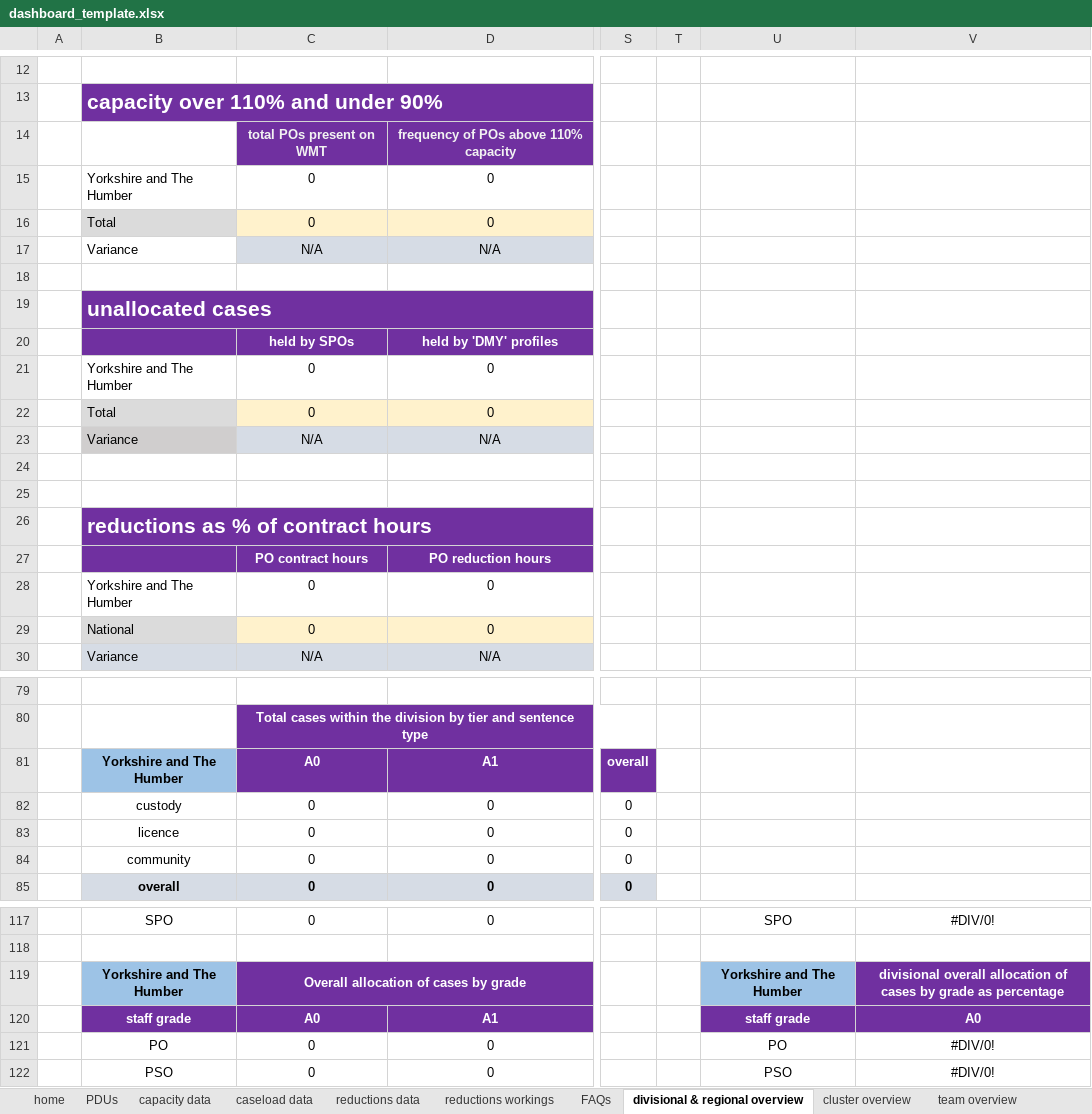
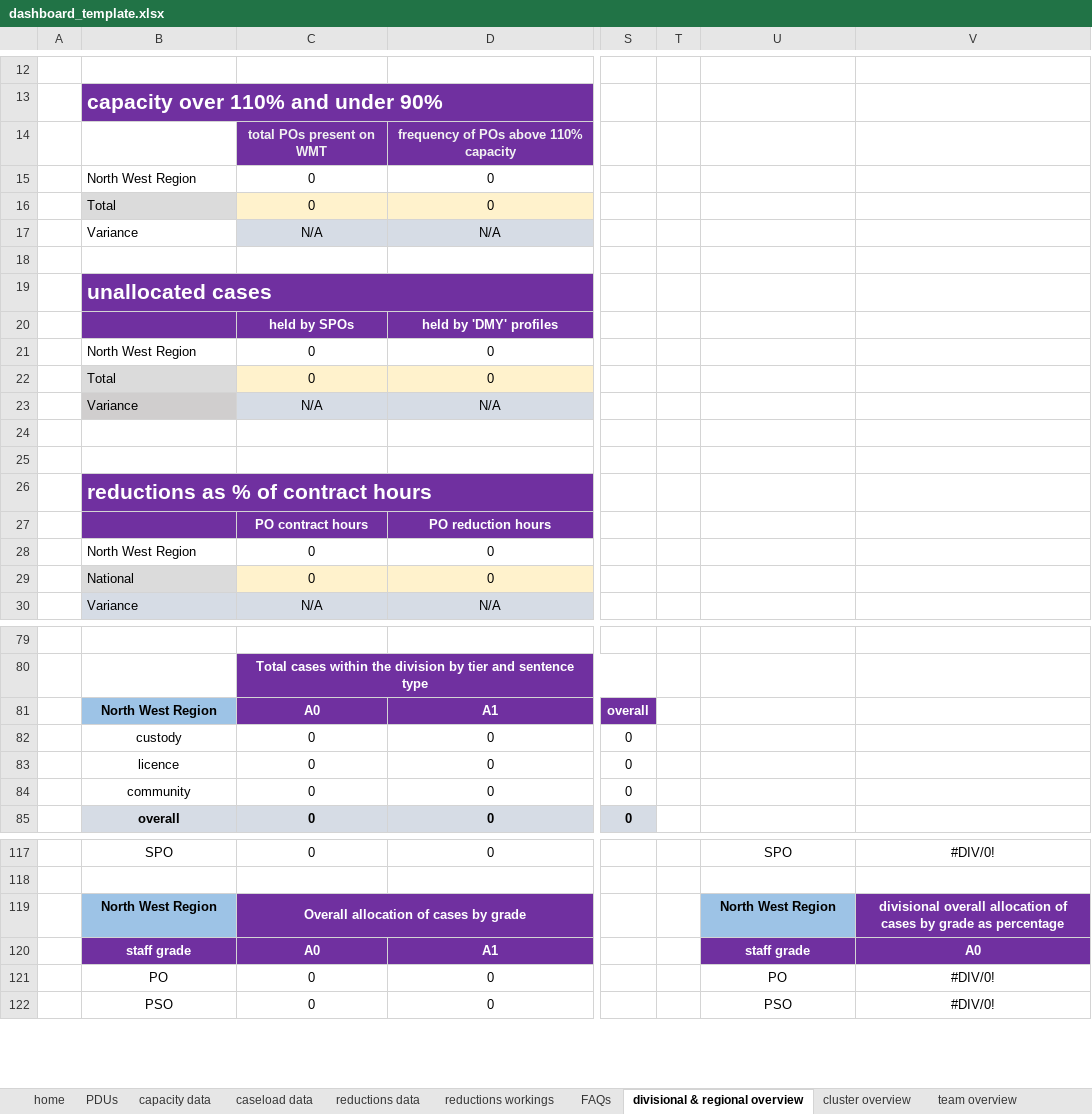
Before and after one commit to ministryofjustice/wmt-worker, an Excel workbook: app/templates/dashboard_template.xlsx, sheet divisional & regional overview, drawn as a sheet; only a part is shown, gaps mark what is left out; values as stored, in another font and other column widths than the file's, no borders; charts and pictures and conditional formats not drawn; the diff covers the shown part only; the diff names each change by its address in the sheet, - before the commit and + after, or states it on an @@ line.

```diff
--- a/app/templates/dashboard_template.xlsx (sheet divisional & regional overview)
+++ b/app/templates/dashboard_template.xlsx (sheet divisional & regional overview)
-B15: Yorkshire and The Humber
+B15: North West Region
-B21: Yorkshire and The Humber
+B21: North West Region
-B28: Yorkshire and The Humber
+B28: North West Region
-B81: Yorkshire and The Humber
+B81: North West Region
-B119: Yorkshire and The Humber
+B119: North West Region
-U119: Yorkshire and The Humber
+U119: North West Region
```
Also changed, not shown: 12 edited cells elsewhere in this sheet, sheet PDUs, sheet reductions workings, sheet reasons for reduction division, sheet team overview, sheet cluster reductions, sheet cluster overview.
